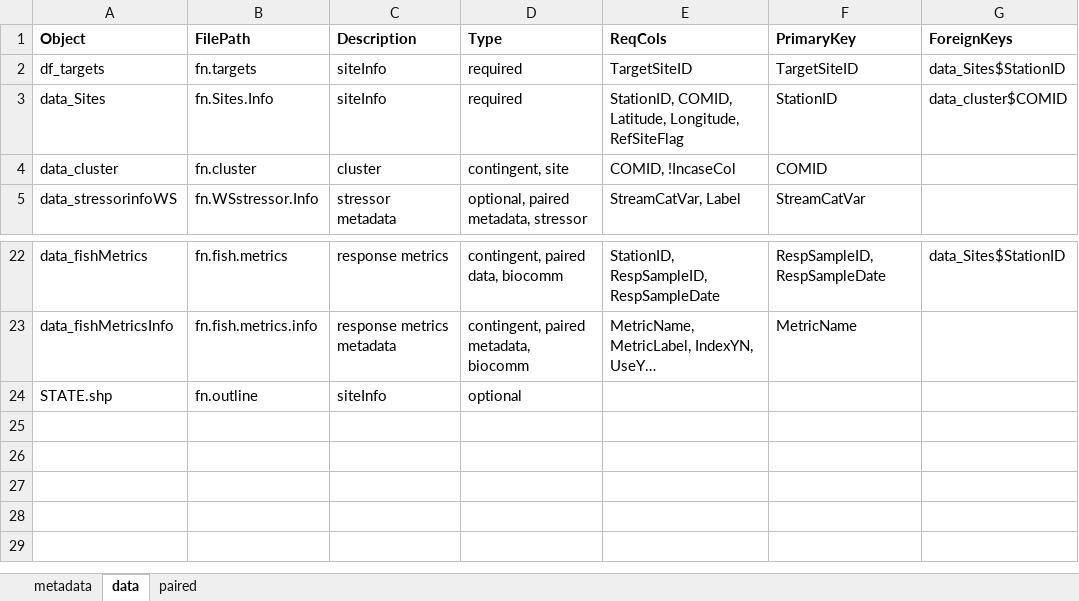
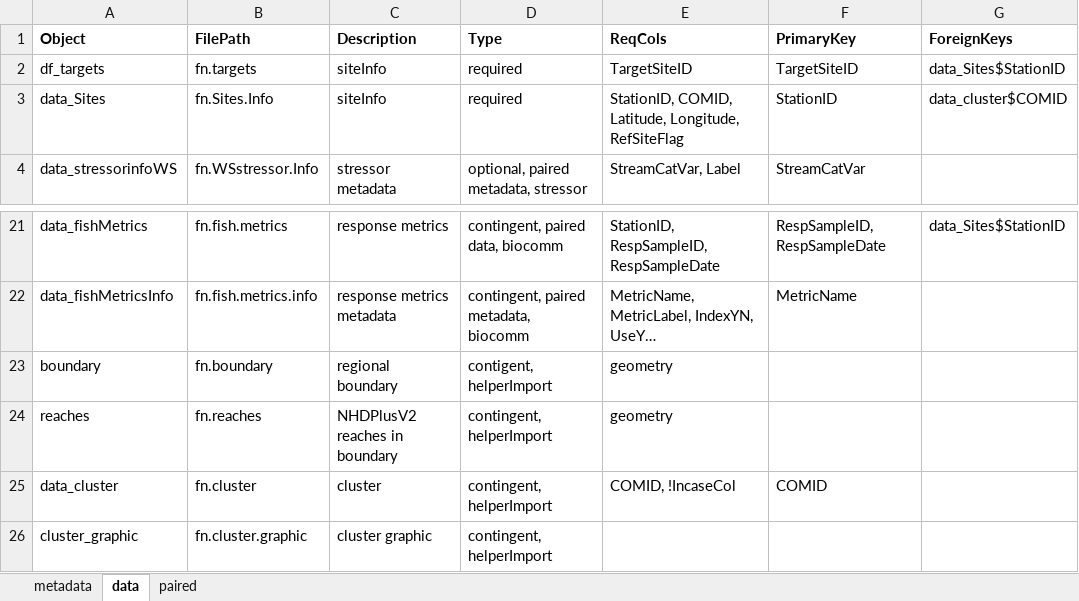
Before and after one commit to leppott/CASTfxn, an Excel workbook: inst/extdata/CASTool_InputCheck.xlsx, sheet data, drawn as a sheet; only a part is shown, gaps mark what is left out; long unchanged cells end in …; values as stored, in another font and other column widths than the file's, no borders; removed rows and columns are numbered as before the commit, all else as after; the diff names each change by its address in the sheet, - before the commit and + after, or states it on an @@ line.

Commit message:
Finish incorporating helper package files

```diff
--- a/inst/extdata/CASTool_InputCheck.xlsx (sheet data)
+++ b/inst/extdata/CASTool_InputCheck.xlsx (sheet data)
-row 4: data_cluster | fn.cluster | cluster | contingent, site | COMID, !IncaseCol | COMID
-row 24: STATE.shp | fn.outline | siteInfo | optional
+row 23: boundary | fn.boundary | regional boundary | contigent, helperImport | geometry
+row 24: reaches | fn.reaches | NHDPlusV2 reaches in boundary | contingent, helperImport | geometry
+row 25: data_cluster | fn.cluster | cluster | contingent, helperImport | COMID, !IncaseCol | COMID
+row 26: cluster_graphic | fn.cluster.graphic | cluster graphic | contingent, helperImport
```
Also changed, not shown: 7 other files.
